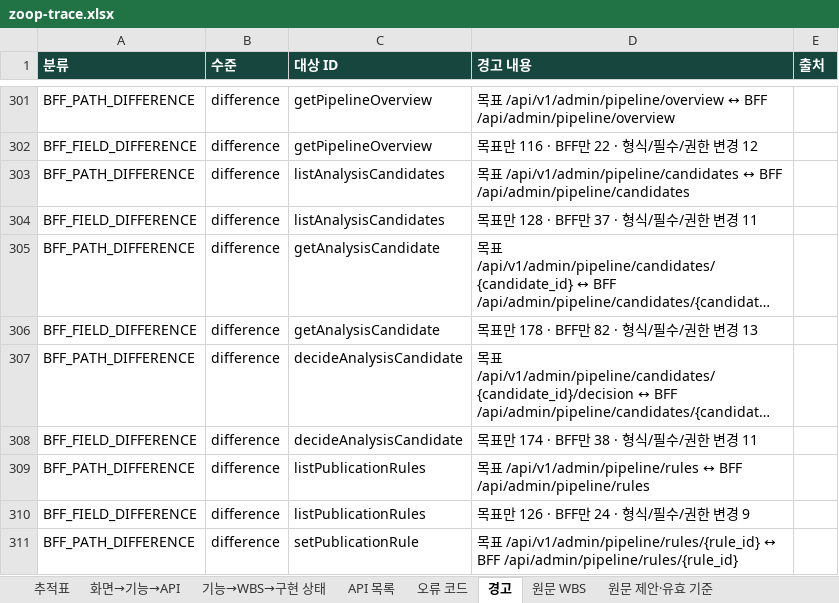
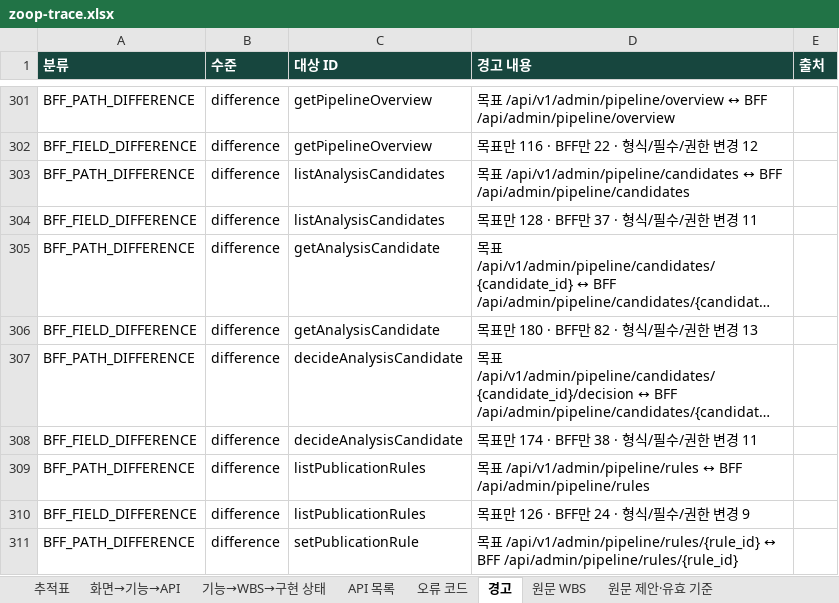
Before and after one commit to Donbug/zoop, an Excel workbook: docs/system/out/zoop-trace.xlsx, sheet 경고, drawn as a sheet; only a part is shown, gaps mark what is left out; long unchanged cells end in …; values as stored, in another font and other column widths than the file's, no borders; the diff names each change by its address in the sheet, - before the commit and + after, or states it on an @@ line.

```diff
--- a/docs/system/out/zoop-trace.xlsx (sheet 경고)
+++ b/docs/system/out/zoop-trace.xlsx (sheet 경고)
-D306 (경고 내용): 목표만 178 · BFF만 82 · 형식/필수/권한 변경 13
+D306 (경고 내용): 목표만 180 · BFF만 82 · 형식/필수/권한 변경 13
```
Also changed, not shown: 13 other files.
